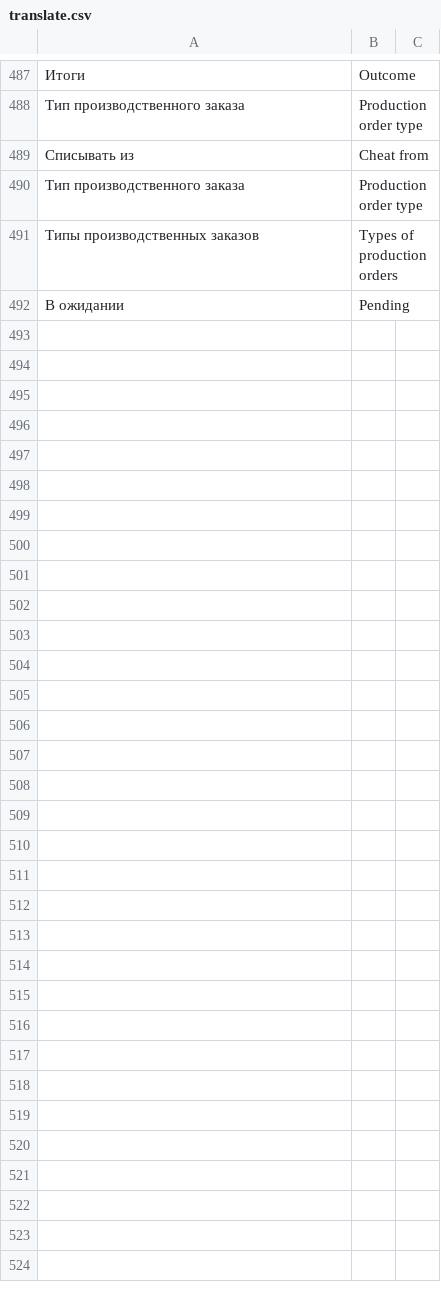
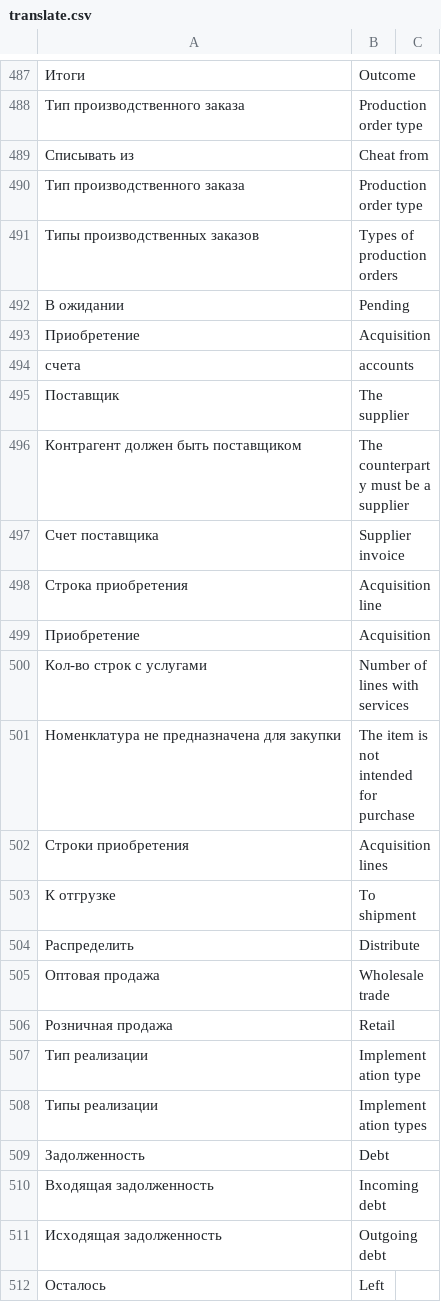
Before and after one commit to hernad/lsfusion_mycompany, a CSV file: translate.csv, drawn as a sheet; only a part is shown, gaps mark what is left out; the diff covers the shown part only; the diff names each change by its address in the sheet, - before the commit and + after, or states it on an @@ line.

Commit message:
+529

```diff
--- a/translate.csv
+++ b/translate.csv
+row 493: Приобретение | Acquisition
+row 494: счета | accounts
+row 495: Поставщик | The supplier
+row 496: Контрагент должен быть поставщиком | The counterparty must be a supplier
+row 497: Счет поставщика | Supplier invoice
+row 498: Строка приобретения | Acquisition line
+row 499: Приобретение | Acquisition
+row 500: Кол-во строк с услугами | Number of lines with services
+row 501: Номенклатура не предназначена для закупки | The item is not intended for purchase
+row 502: Строки приобретения | Acquisition lines
+row 503: К отгрузке | To shipment
+row 504: Распределить | Distribute
+row 505: Оптовая продажа | Wholesale trade
+row 506: Розничная продажа | Retail
+row 507: Тип реализации | Implementation type
+row 508: Типы реализации | Implementation types
+row 509: Задолженность | Debt
+row 510: Входящая задолженность | Incoming debt
+row 511: Исходящая задолженность | Outgoing debt
+row 512: Осталось | Left
```
Also changed, not shown: 17 added rows and 1 edited cell elsewhere in this file.
